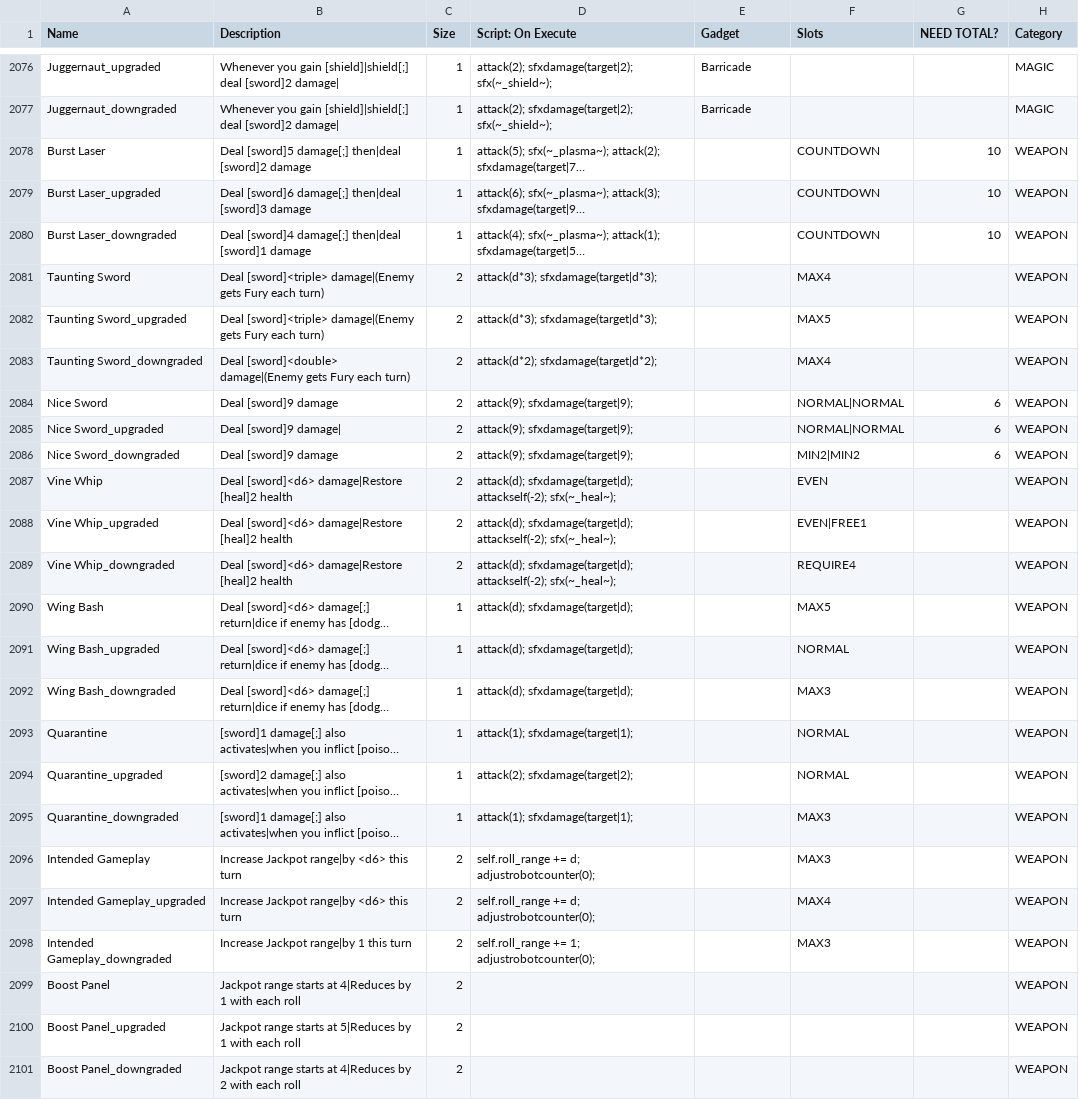
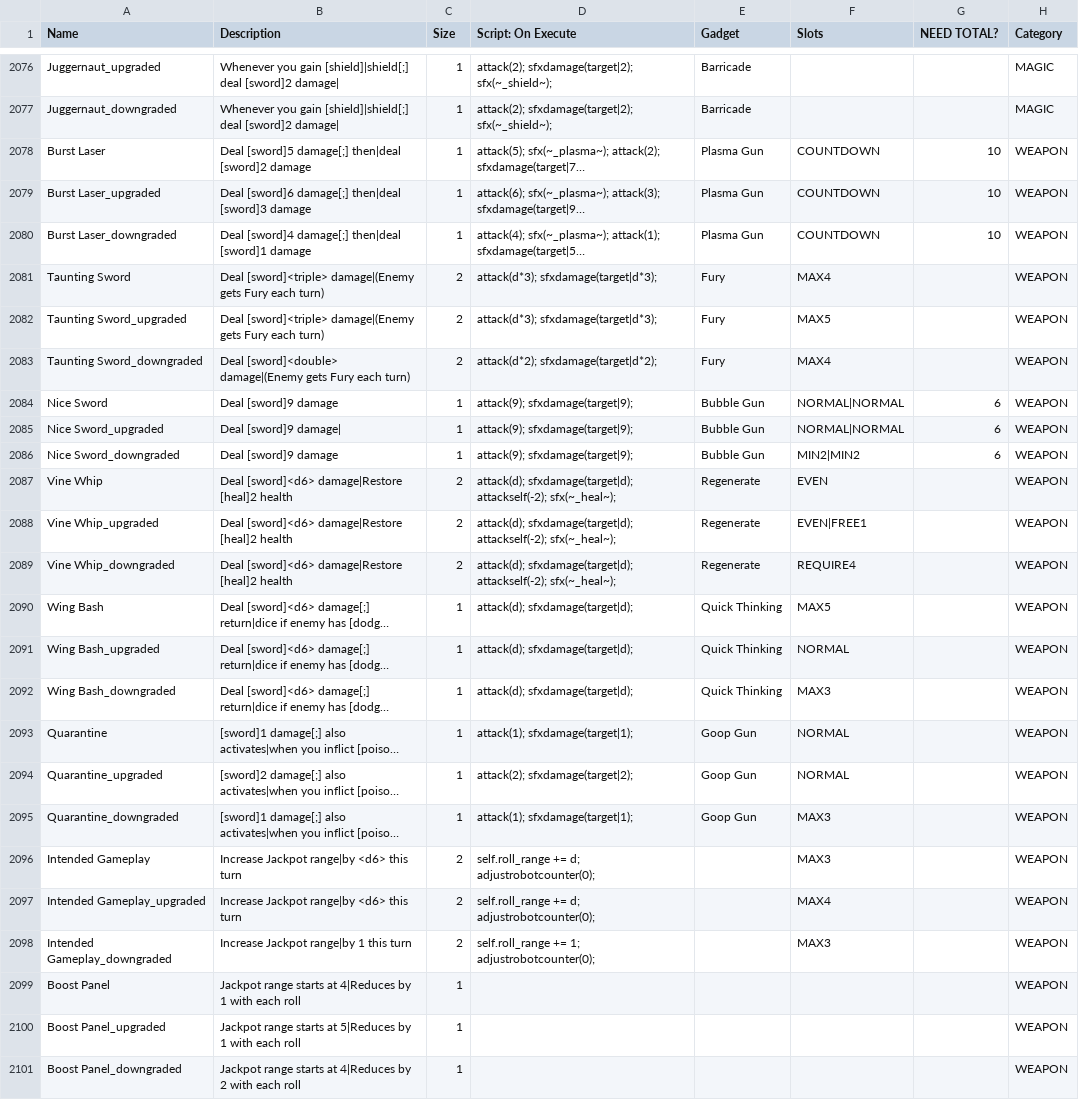
Before and after one commit to JuniorUdale/MoreFluff, a CSV file: _append/data/text/equipment.csv, drawn as a sheet; only a part is shown, gaps mark what is left out; long unchanged cells end in …; the diff covers the shown part only; the diff names each change by its address in the sheet, - before the commit and + after, or states it on an @@ line.

```diff
--- a/_append/data/text/equipment.csv
+++ b/_append/data/text/equipment.csv
-E2078:E2080 (Gadget): (empty)
+E2078:E2080 (Gadget): Plasma Gun
-E2081:E2083 (Gadget): (empty)
+E2081:E2083 (Gadget): Fury
-C2084:C2086 (Size): 2
+C2084:C2086 (Size): 1
-E2084:E2086 (Gadget): (empty)
+E2084:E2086 (Gadget): Bubble Gun
-E2087:E2089 (Gadget): (empty)
+E2087:E2089 (Gadget): Regenerate
-E2090:E2092 (Gadget): (empty)
+E2090:E2092 (Gadget): Quick Thinking
-E2093:E2095 (Gadget): (empty)
+E2093:E2095 (Gadget): Goop Gun
-C2099:C2101 (Size): 2
+C2099:C2101 (Size): 1
```
Also changed, not shown: 49 edited cells elsewhere in this file, _append/data/text/items.csv, data/text/episodes.csv, 1 other file.
